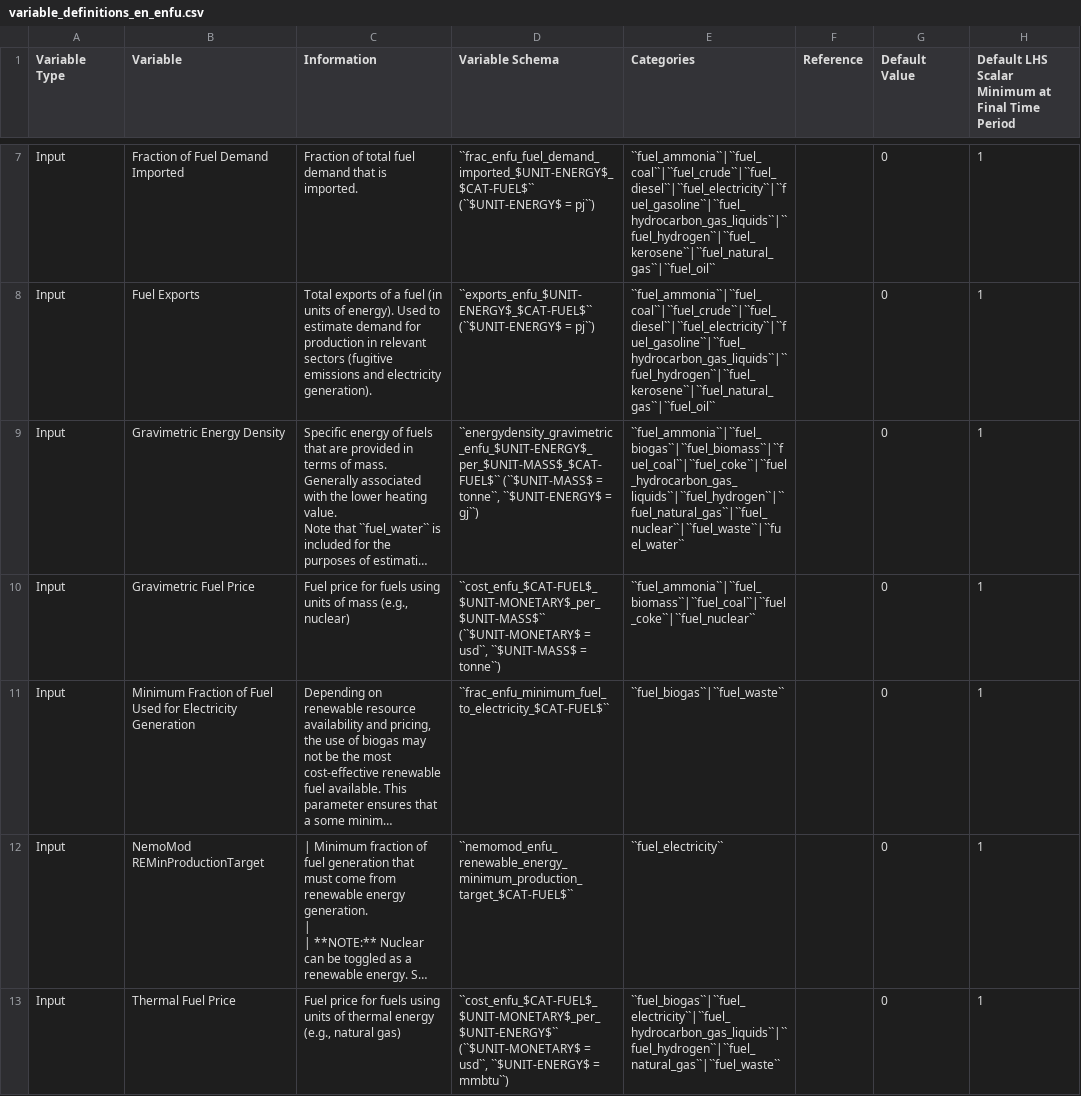
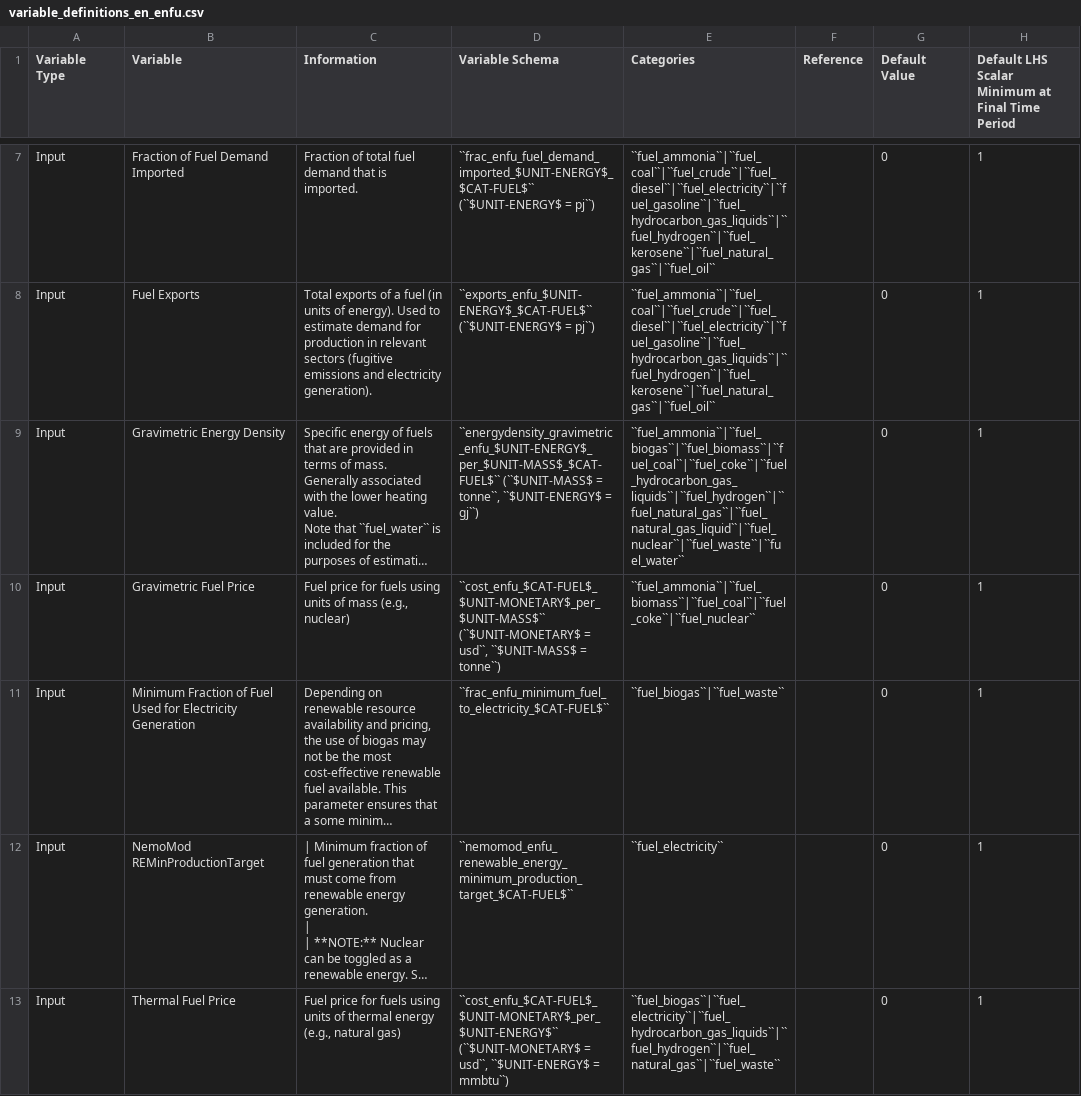
Before and after one commit to jcsyme/sisepuede, a CSV file: sisepuede/attributes/variable_definitions_en_enfu.csv, drawn as a sheet; only a part is shown, gaps mark what is left out; long unchanged cells end in …; the diff covers the shown part only; the diff names each change by its address in the sheet, - before the commit and + after, or states it on an @@ line.

```diff
--- a/sisepuede/attributes/variable_definitions_en_enfu.csv
+++ b/sisepuede/attributes/variable_definitions_en_enfu.csv
-E9 (Categories): ``fuel_ammonia``|``fuel_biogas``|``fuel_biomass``|``fuel_coal``|``fuel_coke``|``fuel_hydrocarbon_gas_liquids``|``fuel_hydrogen``|``fuel_natural_gas``|``fuel_nuclear``|``fuel_waste``|``fuel_water``
+E9 (Categories): ``fuel_ammonia``|``fuel_biogas``|``fuel_biomass``|``fuel_coal``|``fuel_coke``|``fuel_hydrocarbon_gas_liquids``|``fuel_hydrogen``|``fuel_natural_gas``|``fuel_natural_gas_liquid``|``fuel_nuclear``|``fuel_waste``|``fuel_water``
```
Also changed, not shown: 2 edited cells elsewhere in this file, sisepuede/attributes/attribute_cat_fuel.csv, sisepuede/attributes/attribute_cat_technology.csv, 1 other file.
